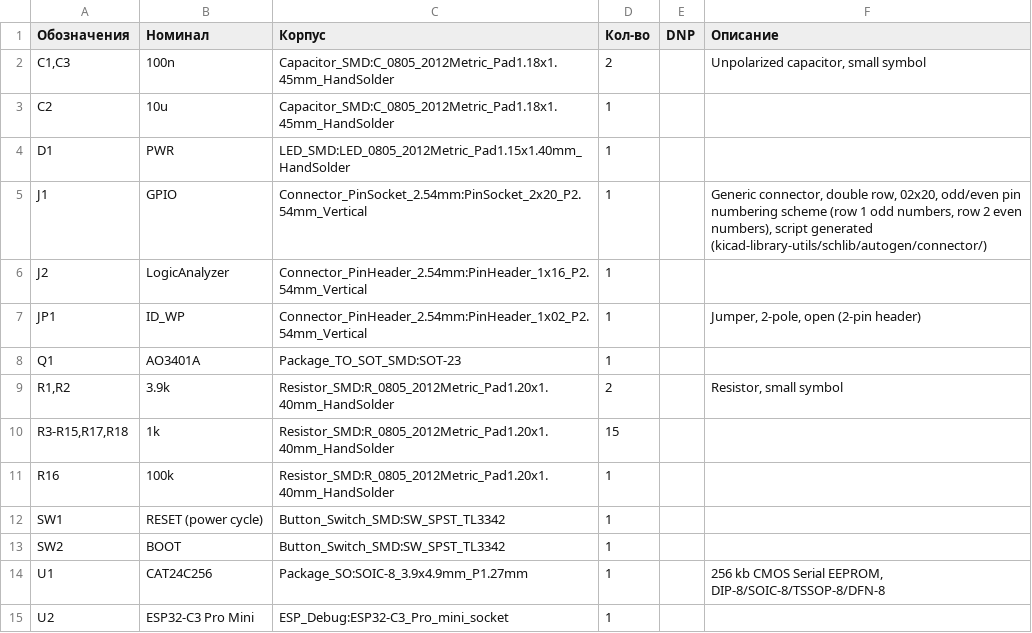
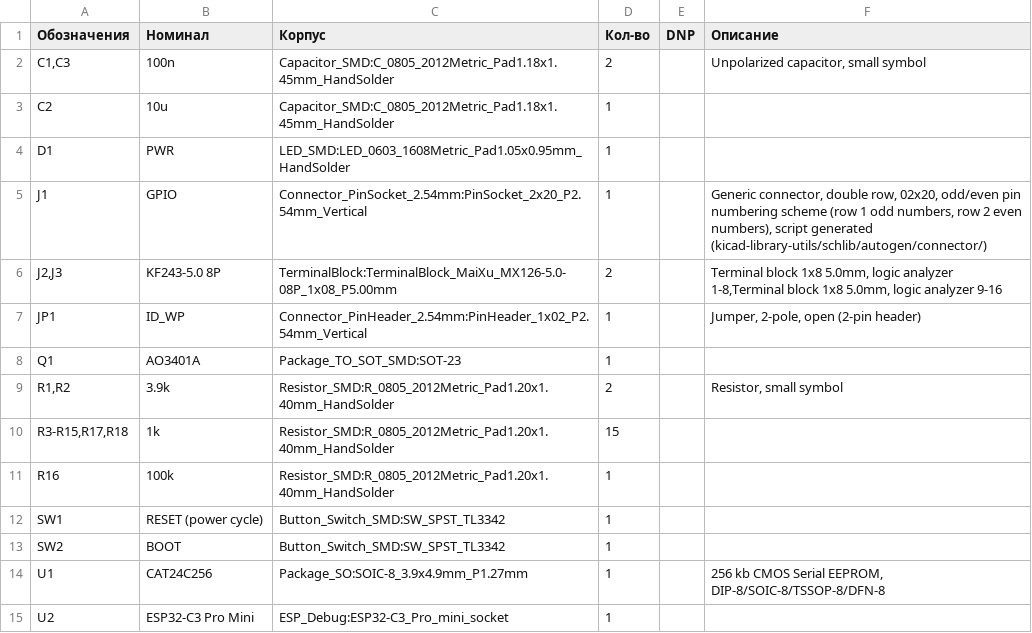
Before and after one commit to abel-msk/RasberryPI-debug-ESP-HAT, a CSV file: BOM.csv, drawn as a sheet.

```diff
--- a/BOM.csv
+++ b/BOM.csv
@@ -3,5 +3,5 @@
 "C2","10u","Capacitor_SMD:C_0805_2012Metric_Pad1.18x1.45mm_HandSolder","1","",""
-"D1","PWR","LED_SMD:LED_0805_2012Metric_Pad1.15x1.40mm_HandSolder","1","",""
+"D1","PWR","LED_SMD:LED_0603_1608Metric_Pad1.05x0.95mm_HandSolder","1","",""
 "J1","GPIO","Connector_PinSocket_2.54mm:PinSocket_2x20_P2.54mm_Vertical","1","","Generic connector, double row, 02x20, odd/even pin numbering scheme (row 1 odd numbers, row 2 even numbers), script generated (kicad-library-utils/schlib/autogen/connector/)"
-"J2","LogicAnalyzer","Connector_PinHeader_2.54mm:PinHeader_1x16_P2.54mm_Vertical","1","",""
+"J2,J3","KF243-5.0 8P","TerminalBlock:TerminalBlock_MaiXu_MX126-5.0-08P_1x08_P5.00mm","2","","Terminal block 1x8 5.0mm, logic analyzer 1-8,Terminal block 1x8 5.0mm, logic analyzer 9-16"
 "JP1","ID_WP","Connector_PinHeader_2.54mm:PinHeader_1x02_P2.54mm_Vertical","1","","Jumper, 2-pole, open (2-pin header)"
```
Also changed, not shown: 2 other files.
